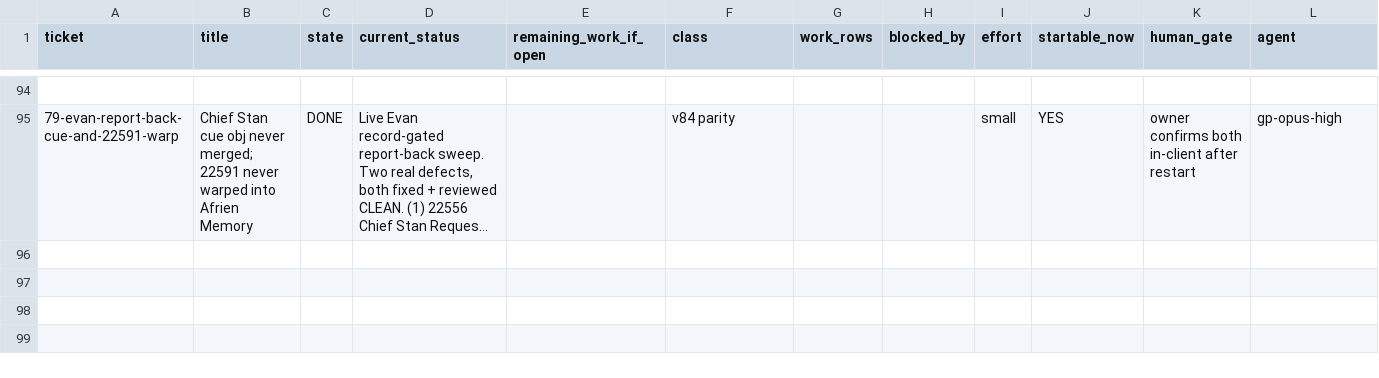
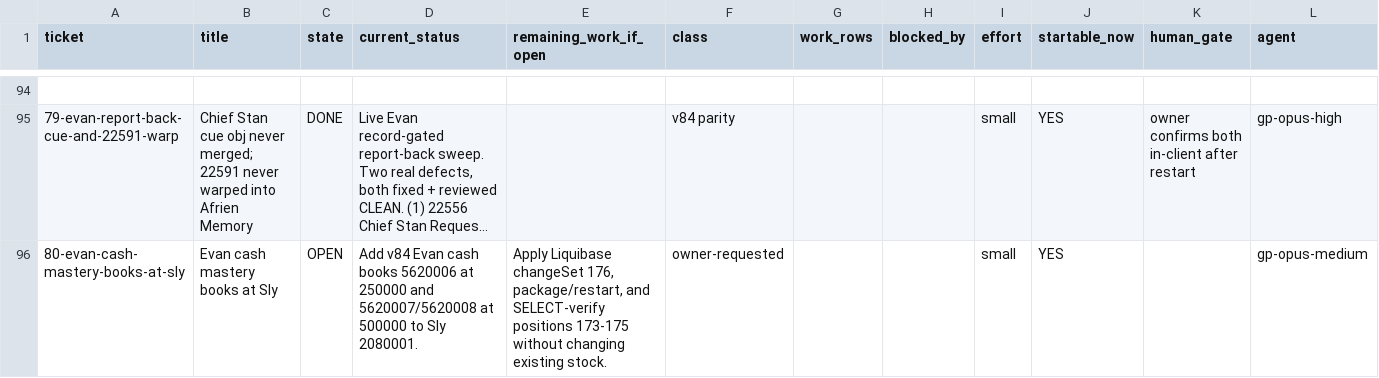
Before and after one commit to eliusupov/QuickStory, a TSV file: docs/work-plan/TICKET-LEDGER.tsv, drawn as a sheet; only a part is shown, gaps mark what is left out; long unchanged cells end in …; the diff names each change by its address in the sheet, - before the commit and + after, or states it on an @@ line.

Commit message:
docs: queue Evan cash mastery books

```diff
--- a/docs/work-plan/TICKET-LEDGER.tsv
+++ b/docs/work-plan/TICKET-LEDGER.tsv
+row 96: 80-evan-cash-mastery-books-at-sly | Evan cash mastery books at Sly | OPEN | Add v84 Evan cash books 5620006 at 250000 and 5620007/5620008 at 500000 to Sly 2080001. | Apply Liquibase changeSet 176, package/restart, and SELECT-verify positions 173-175 without changing existing stock. | owner-requested |  |  | small | YES |  | gp-opus-medium
```
